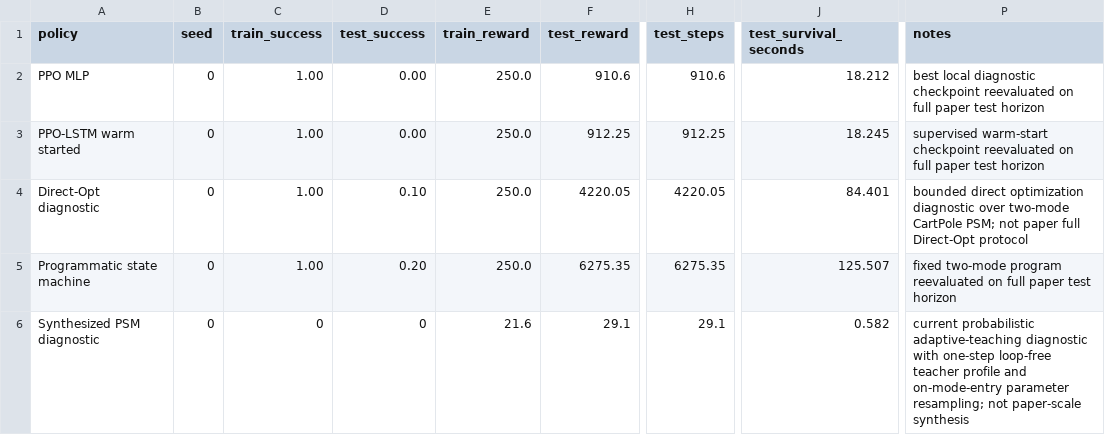
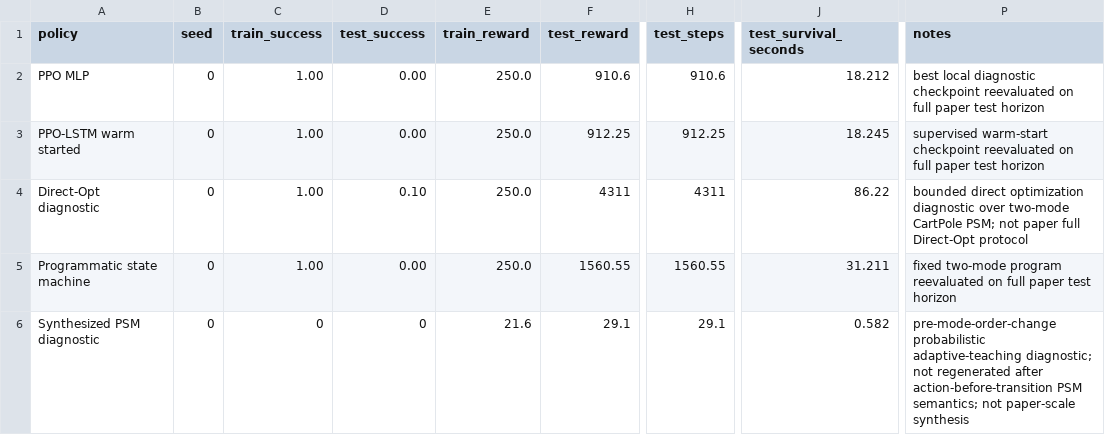
Before and after one commit to SturkaCircutz/SPPIG, a CSV file: artifacts/results/cartpole_results.csv, drawn as a sheet; only a part is shown, gaps mark what is left out; the diff names each change by its address in the sheet, - before the commit and + after, or states it on an @@ line.

```diff
--- a/artifacts/results/cartpole_results.csv
+++ b/artifacts/results/cartpole_results.csv
-F4 (test_reward): 4220.05
+F4 (test_reward): 4311
-H4 (test_steps): 4220.05
+H4 (test_steps): 4311
-J4 (test_survival_seconds): 84.401
+J4 (test_survival_seconds): 86.22
-D5 (test_success): 0.20
+D5 (test_success): 0.00
-F5 (test_reward): 6275.35
+F5 (test_reward): 1560.55
-H5 (test_steps): 6275.35
+H5 (test_steps): 1560.55
-J5 (test_survival_seconds): 125.507
+J5 (test_survival_seconds): 31.211
-P6 (notes): current probabilistic adaptive-teaching diagnostic with one-step loop-free teacher profile and on-mode-entry parameter resampling; not paper-scale…
+P6 (notes): pre-mode-order-change probabilistic adaptive-teaching diagnostic; not regenerated after action-before-transition PSM semantics; not paper-scale…
```
Also changed, not shown: artifacts/results/cartpole_summary.csv, 10 other files.
